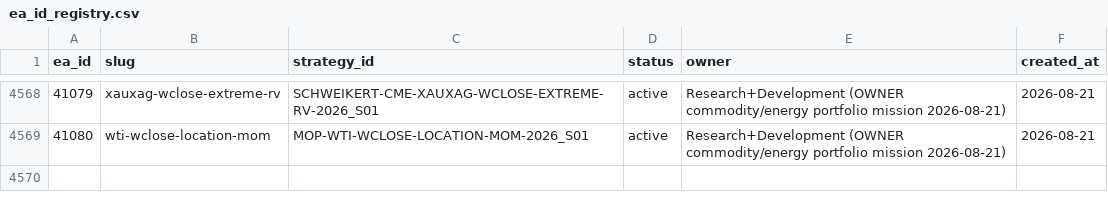
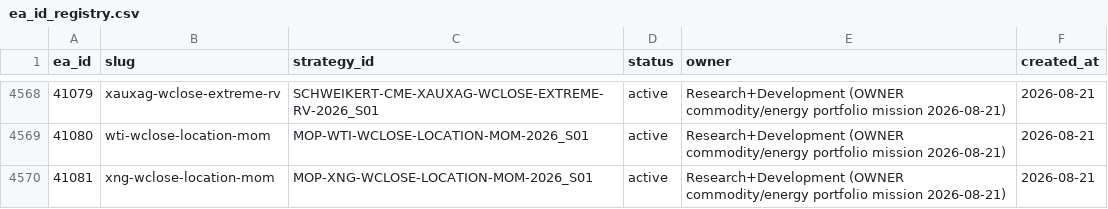
Before and after one commit to QuantMechanica/VPS-PortfolioBuild, a CSV file: framework/registry/ea_id_registry.csv, drawn as a sheet; only a part is shown, gaps mark what is left out; the diff names each change by its address in the sheet, - before the commit and + after, or states it on an @@ line.

```diff
--- a/framework/registry/ea_id_registry.csv
+++ b/framework/registry/ea_id_registry.csv
+row 4570: 41081 | xng-wclose-location-mom | MOP-XNG-WCLOSE-LOCATION-MOM-2026_S01 | active | Research+Development (OWNER commodity/energy portfolio mission 2026-08-21) | 2026-08-21
```
Also changed, not shown: 1 other file.
